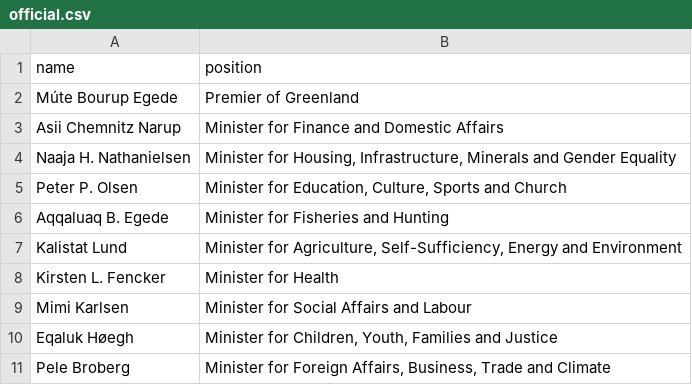
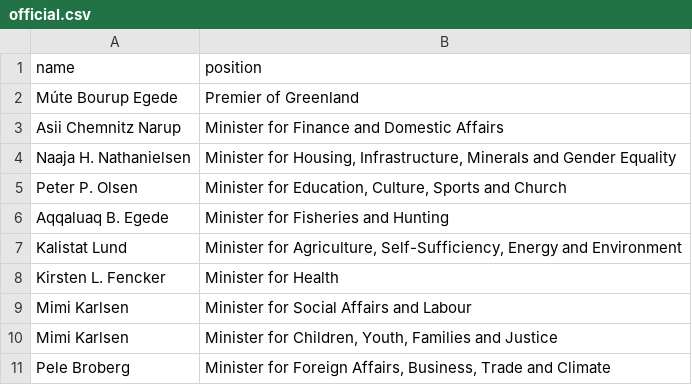
Before and after one commit to every-politician-scrapers/greenland-cabinet, a CSV file: data/official.csv, drawn as a sheet.

```diff
--- a/data/official.csv
+++ b/data/official.csv
@@ -9,3 +9,3 @@ Kirsten L. Fencker,Minister for Health
 Mimi Karlsen,Minister for Social Affairs and Labour
-Eqaluk Høegh,"Minister for Children, Youth, Families and Justice"
+Mimi Karlsen,"Minister for Children, Youth, Families and Justice"
 Pele Broberg,"Minister for Foreign Affairs, Business, Trade and Climate"
```
Also changed, not shown: 1 other file.
